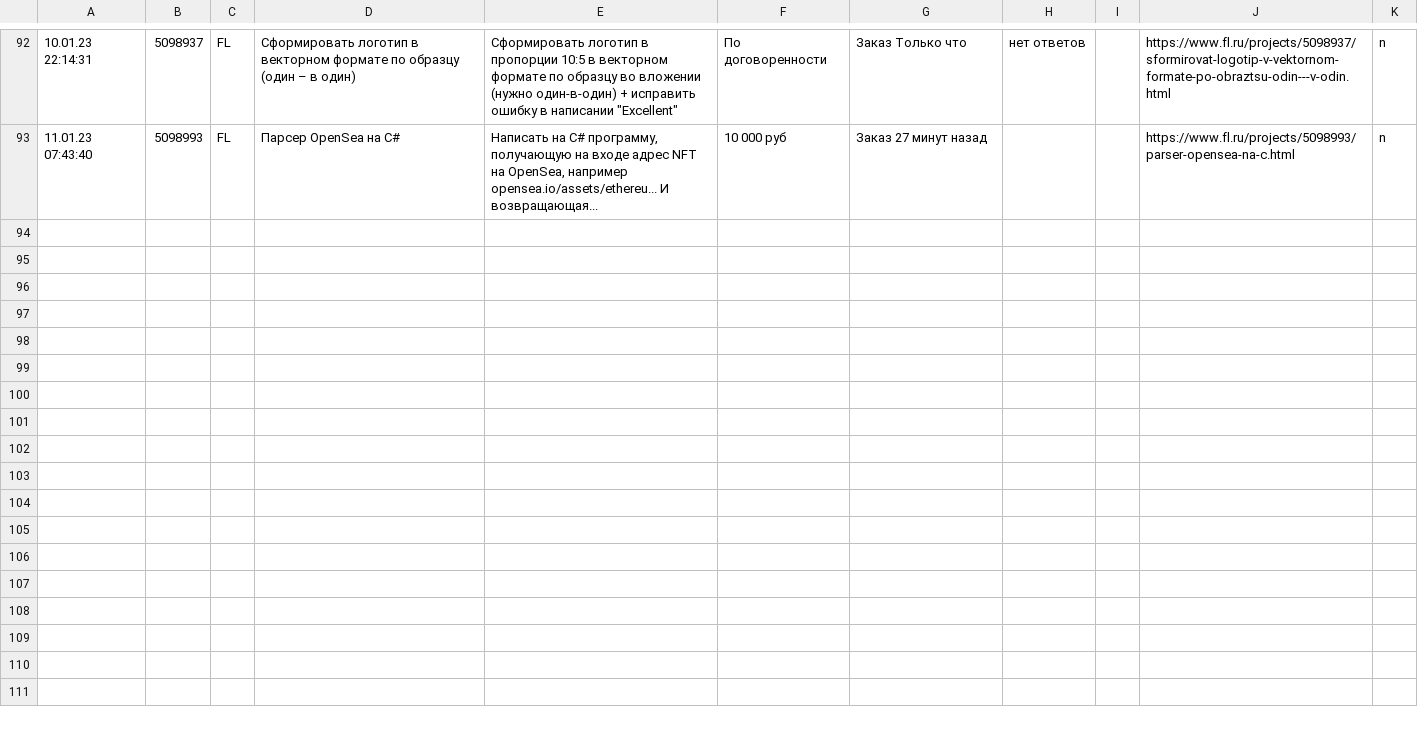
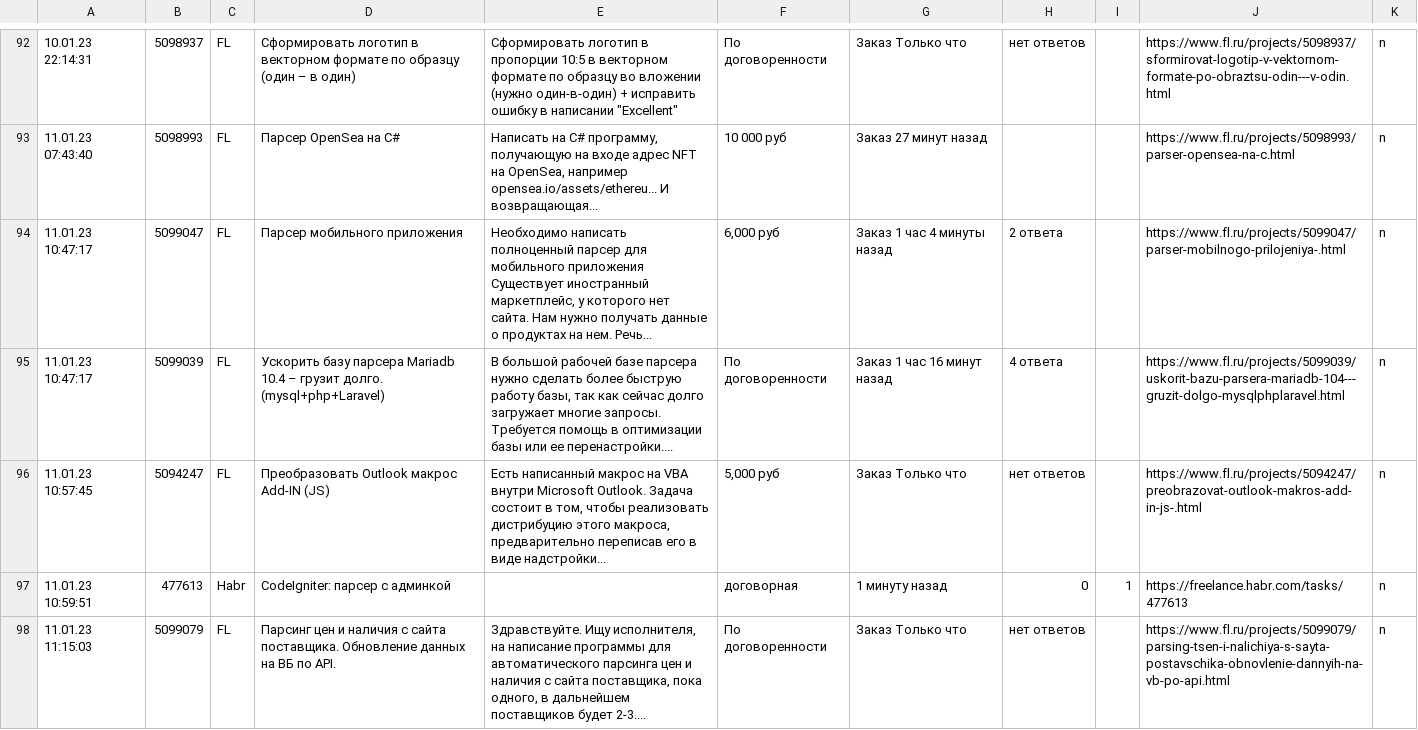
Before and after one commit to Alex-Ustas/Freelance, a CSV file: history.csv, drawn as a sheet; only a part is shown, gaps mark what is left out; the diff covers the shown part only; the diff names each change by its address in the sheet, - before the commit and + after, or states it on an @@ line.

Commit message:
fix model_freelance due to page content was changed

```diff
--- a/history.csv
+++ b/history.csv
+row 94: 11.01.23 10:47:17 | 5099047 | FL | Парсер мобильного приложения | Необходимо написать полноценный парсер для мобильного приложения Существует иностранный маркетплейс, у которого нет сайта. Нам нужно получать данные о продуктах на нем. Речь... | 6,000 руб | Заказ 1 час 4 минуты назад | 2 ответа |  | https://www.fl.ru/projects/5099047/parser-mobilnogo-prilojeniya-.html | n
+row 95: 11.01.23 10:47:17 | 5099039 | FL | Ускорить базу парсера Mariadb 10.4 – грузит долго. (mysql+php+Laravel) | В большой рабочей базе парсера нужно сделать более быструю работу базы, так как сейчас долго загружает многие запросы. Требуется помощь в оптимизации базы или ее перенастройки.... | По договоренности | Заказ 1 час 16 минут назад | 4 ответа |  | https://www.fl.ru/projects/5099039/uskorit-bazu-parsera-mariadb-104---gruzit-dolgo-mysqlphplaravel.html | n
+row 96: 11.01.23 10:57:45 | 5094247 | FL | Преобразовать Outlook макрос Add-IN (JS) | Есть написанный макрос на VBA внутри Microsoft Outlook. Задача состоит в том, чтобы реализовать дистрибуцию этого макроса, предварительно переписав его в виде надстройки... | 5,000 руб | Заказ Только что | нет ответов |  | https://www.fl.ru/projects/5094247/preobrazovat-outlook-makros-add-in-js-.html | n
+row 97: 11.01.23 10:59:51 | 477613 | Habr | CodeIgniter: парсер с админкой |  | договорная | 1 минуту назад | 0 | 1 | https://freelance.habr.com/tasks/477613 | n
+row 98: 11.01.23 11:15:03 | 5099079 | FL | Парсинг цен и наличия с сайта поставщика. Обновление данных на ВБ по API. | Здравствуйте. Ищу исполнителя, на написание программы для автоматического парсинга цен и наличия с сайта поставщика, пока одного, в дальнейшем поставщиков будет 2-3.... | По договоренности | Заказ Только что | нет ответов |  | https://www.fl.ru/projects/5099079/parsing-tsen-i-nalichiya-s-sayta-postavschika-obnovlenie-dannyih-na-vb-po-api.html | n
```
Also changed, not shown: 4 added rows elsewhere in this file, 1 other file.
